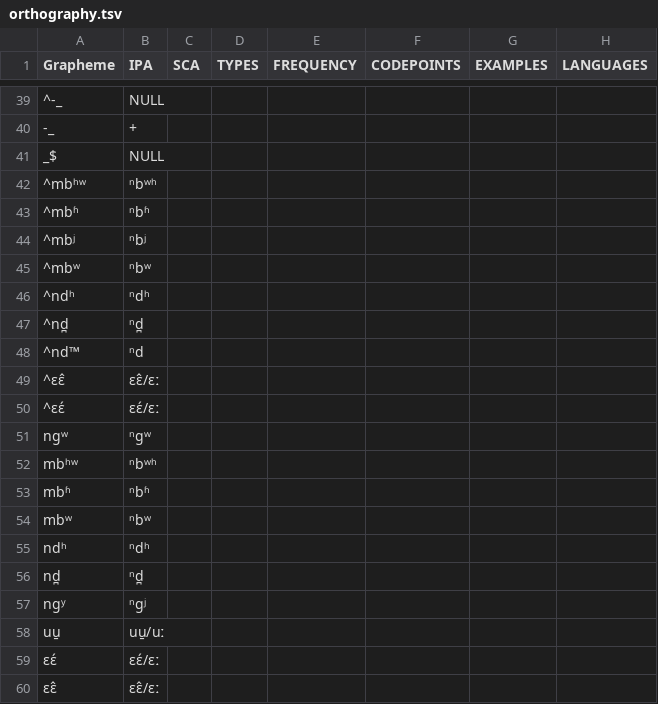
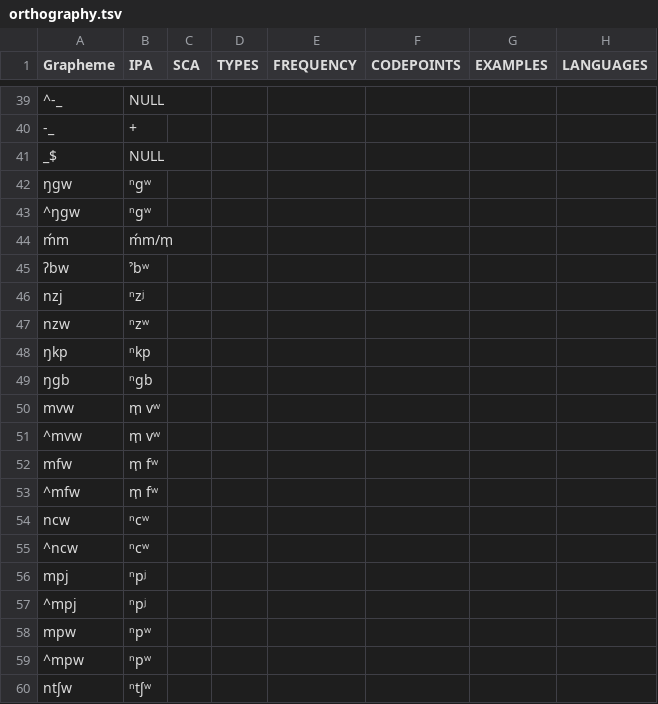
Before and after one commit to lexibank/grollemundbantu, a TSV file: etc/orthography.tsv, drawn as a sheet; only a part is shown, gaps mark what is left out; the shorter side is filled out with more unchanged rows; the diff covers the shown part only; the diff names each change by its address in the sheet, - before the commit and + after, or states it on an @@ line.

```diff
--- a/etc/orthography.tsv
+++ b/etc/orthography.tsv
+row 42: ŋgw | ⁿgʷ
+row 43: ^ŋgw | ⁿgʷ
+row 44: ḿm | ḿm/m̩
+row 45: ʔbw | ˀbʷ
+row 46: nzj | ⁿzʲ
+row 47: nzw | ⁿzʷ
+row 48: ŋkp | ⁿkp
+row 49: ŋgb | ⁿgb
+row 50: mvw | m̩ vʷ
+row 51: ^mvw | m̩ vʷ
+row 52: mfw | m̩ fʷ
+row 53: ^mfw | m̩ fʷ
+row 54: ncw | ⁿcʷ
+row 55: ^ncw | ⁿcʷ
+row 56: mpj | ⁿpʲ
+row 57: ^mpj | ⁿpʲ
+row 58: mpw | ⁿpʷ
+row 59: ^mpw | ⁿpʷ
+row 60: ntʃw | ⁿtʃʷ
```
Also changed, not shown: 39 added rows elsewhere in this file, 6 other files.
